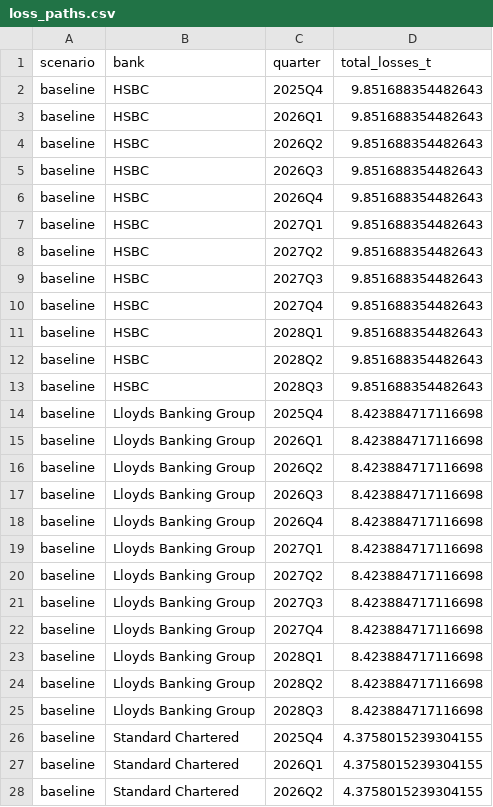
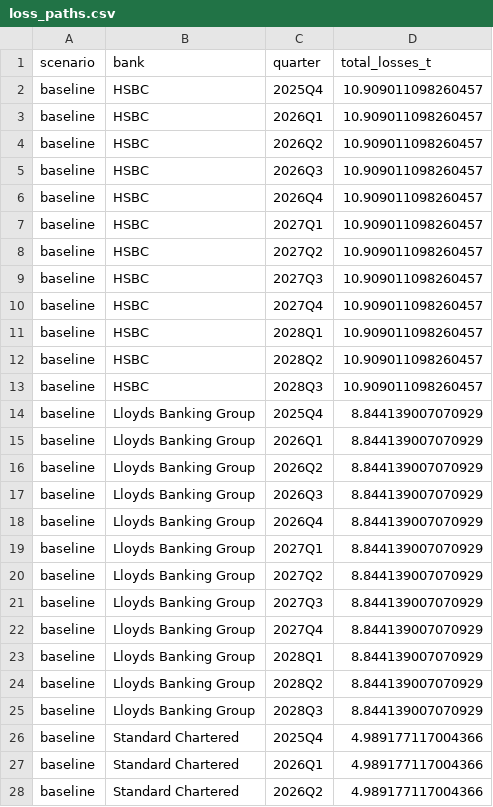
Before and after one commit to HSSC01/macro-financial-stress-testing, a CSV file: outputs/tables/loss_paths.csv, drawn as a sheet; only a part is shown; the diff covers the shown part only.

```diff
--- a/outputs/tables/loss_paths.csv
+++ b/outputs/tables/loss_paths.csv
@@ -1,28 +1,28 @@
 scenario,bank,quarter,total_losses_t
-baseline,HSBC,2025Q4,9.851688354482643
-baseline,HSBC,2026Q1,9.851688354482643
-baseline,HSBC,2026Q2,9.851688354482643
-baseline,HSBC,2026Q3,9.851688354482643
-baseline,HSBC,2026Q4,9.851688354482643
-baseline,HSBC,2027Q1,9.851688354482643
-baseline,HSBC,2027Q2,9.851688354482643
-baseline,HSBC,2027Q3,9.851688354482643
-baseline,HSBC,2027Q4,9.851688354482643
-baseline,HSBC,2028Q1,9.851688354482643
-baseline,HSBC,2028Q2,9.851688354482643
-baseline,HSBC,2028Q3,9.851688354482643
-baseline,Lloyds Banking Group,2025Q4,8.423884717116698
-baseline,Lloyds Banking Group,2026Q1,8.423884717116698
-baseline,Lloyds Banking Group,2026Q2,8.423884717116698
-baseline,Lloyds Banking Group,2026Q3,8.423884717116698
-baseline,Lloyds Banking Group,2026Q4,8.423884717116698
-baseline,Lloyds Banking Group,2027Q1,8.423884717116698
-baseline,Lloyds Banking Group,2027Q2,8.423884717116698
-baseline,Lloyds Banking Group,2027Q3,8.423884717116698
-baseline,Lloyds Banking Group,2027Q4,8.423884717116698
-baseline,Lloyds Banking Group,2028Q1,8.423884717116698
-baseline,Lloyds Banking Group,2028Q2,8.423884717116698
-baseline,Lloyds Banking Group,2028Q3,8.423884717116698
-baseline,Standard Chartered,2025Q4,4.3758015239304155
-baseline,Standard Chartered,2026Q1,4.3758015239304155
-baseline,Standard Chartered,2026Q2,4.3758015239304155
+baseline,HSBC,2025Q4,10.909011098260457
+baseline,HSBC,2026Q1,10.909011098260457
+baseline,HSBC,2026Q2,10.909011098260457
+baseline,HSBC,2026Q3,10.909011098260457
+baseline,HSBC,2026Q4,10.909011098260457
+baseline,HSBC,2027Q1,10.909011098260457
+baseline,HSBC,2027Q2,10.909011098260457
+baseline,HSBC,2027Q3,10.909011098260457
+baseline,HSBC,2027Q4,10.909011098260457
+baseline,HSBC,2028Q1,10.909011098260457
+baseline,HSBC,2028Q2,10.909011098260457
+baseline,HSBC,2028Q3,10.909011098260457
+baseline,Lloyds Banking Group,2025Q4,8.844139007070929
+baseline,Lloyds Banking Group,2026Q1,8.844139007070929
+baseline,Lloyds Banking Group,2026Q2,8.844139007070929
+baseline,Lloyds Banking Group,2026Q3,8.844139007070929
+baseline,Lloyds Banking Group,2026Q4,8.844139007070929
+baseline,Lloyds Banking Group,2027Q1,8.844139007070929
+baseline,Lloyds Banking Group,2027Q2,8.844139007070929
+baseline,Lloyds Banking Group,2027Q3,8.844139007070929
+baseline,Lloyds Banking Group,2027Q4,8.844139007070929
+baseline,Lloyds Banking Group,2028Q1,8.844139007070929
+baseline,Lloyds Banking Group,2028Q2,8.844139007070929
+baseline,Lloyds Banking Group,2028Q3,8.844139007070929
+baseline,Standard Chartered,2025Q4,4.989177117004366
+baseline,Standard Chartered,2026Q1,4.989177117004366
+baseline,Standard Chartered,2026Q2,4.989177117004366
```
Also changed, not shown: 45 edited cells elsewhere in this file, outputs/tables/cet1_ratio_paths.csv, outputs/tables/losses_by_bucket.csv, 19 other files.
